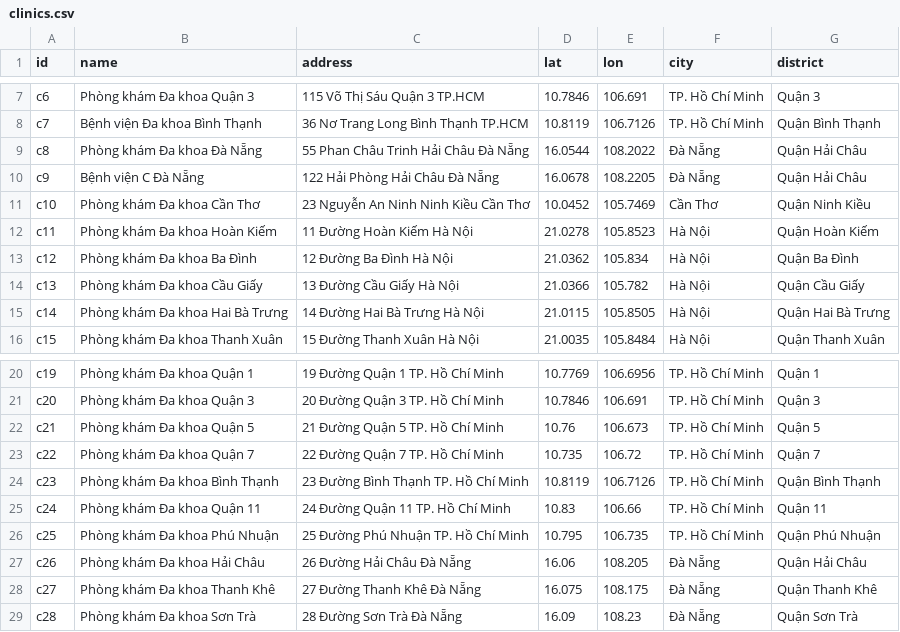
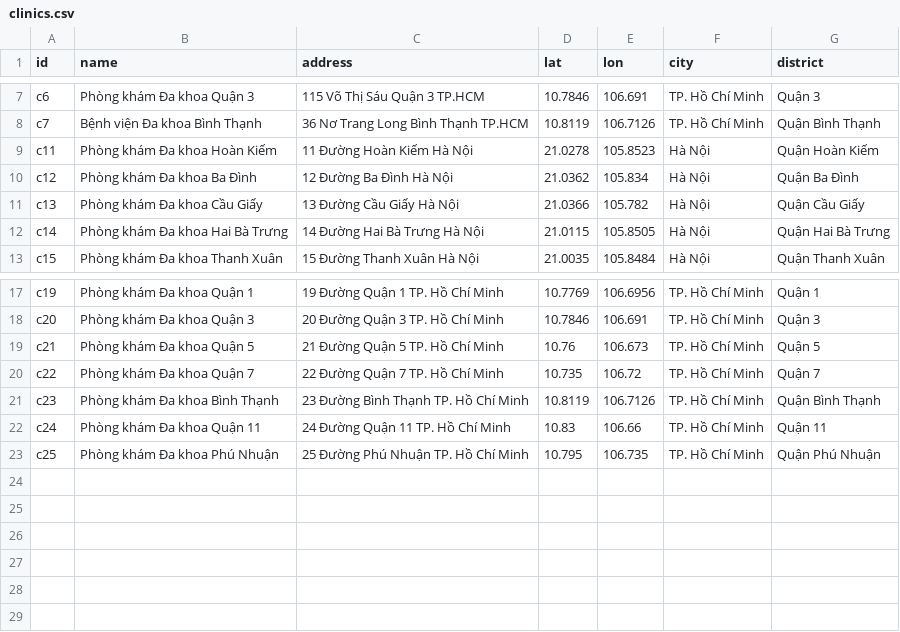
Before and after one commit to Namkhanh-sys/dat-lich-kham-online, a CSV file: data/clinics.csv, drawn as a sheet; only a part is shown, gaps mark what is left out.

Commit message:
Remove: Da Nang and Can Tho - keep only Hanoi & HCMC (2107 doctors, 22 clinics)

```diff
--- a/data/clinics.csv
+++ b/data/clinics.csv
@@ -8,5 +8,2 @@ c6,Phòng khám Đa khoa Quận 3,115 Võ Thị Sáu Quận 3 TP.HCM,10.7846,106
 c7,Bệnh viện Đa khoa Bình Thạnh,36 Nơ Trang Long Bình Thạnh TP.HCM,10.8119,106.7126,TP. Hồ Chí Minh,Quận Bình Thạnh
-c8,Phòng khám Đa khoa Đà Nẵng,55 Phan Châu Trinh Hải Châu Đà Nẵng,16.0544,108.2022,Đà Nẵng,Quận Hải Châu
-c9,Bệnh viện C Đà Nẵng,122 Hải Phòng Hải Châu Đà Nẵng,16.0678,108.2205,Đà Nẵng,Quận Hải Châu
-c10,Phòng khám Đa khoa Cần Thơ,23 Nguyễn An Ninh Ninh Kiều Cần Thơ,10.0452,105.7469,Cần Thơ,Quận Ninh Kiều
 c11,Phòng khám Đa khoa Hoàn Kiếm,11 Đường Hoàn Kiếm Hà Nội,21.0278,105.8523,Hà Nội,Quận Hoàn Kiếm
@@ -26,4 +23 @@ c24,Phòng khám Đa khoa Quận 11,24 Đường Quận 11 TP. Hồ Chí Minh,10
 c25,Phòng khám Đa khoa Phú Nhuận,25 Đường Phú Nhuận TP. Hồ Chí Minh,10.795,106.735,TP. Hồ Chí Minh,Quận Phú Nhuận
-c26,Phòng khám Đa khoa Hải Châu,26 Đường Hải Châu Đà Nẵng,16.06,108.205,Đà Nẵng,Quận Hải Châu
-c27,Phòng khám Đa khoa Thanh Khê,27 Đường Thanh Khê Đà Nẵng,16.075,108.175,Đà Nẵng,Quận Thanh Khê
-c28,Phòng khám Đa khoa Sơn Trà,28 Đường Sơn Trà Đà Nẵng,16.09,108.23,Đà Nẵng,Quận Sơn Trà
```
Also changed, not shown: 1 other file.
